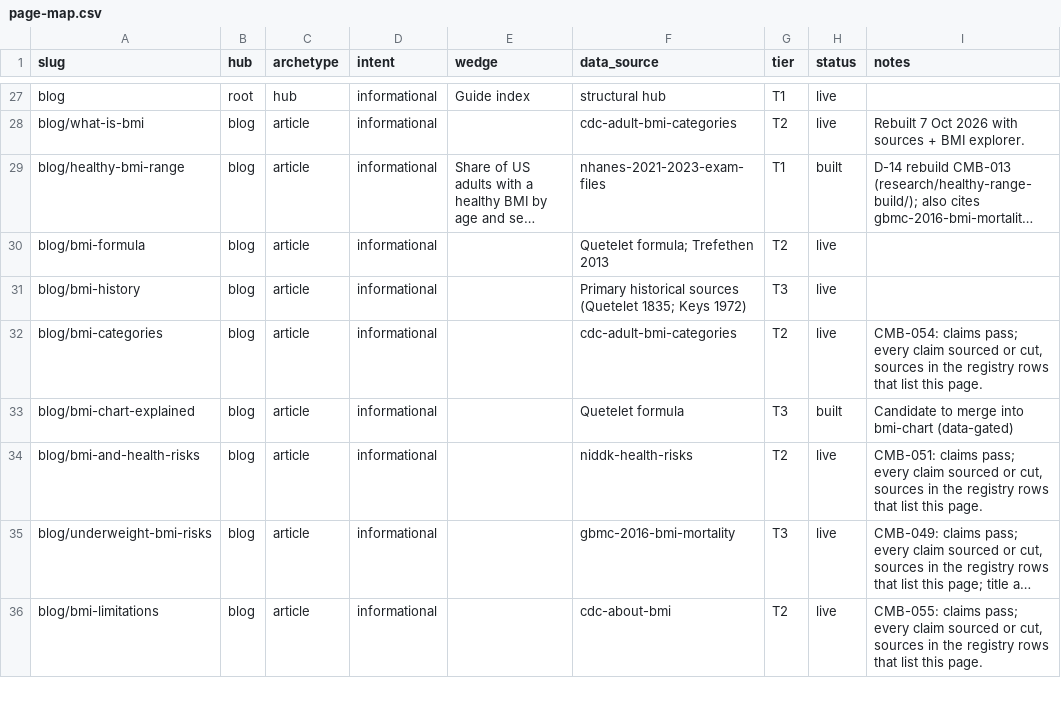
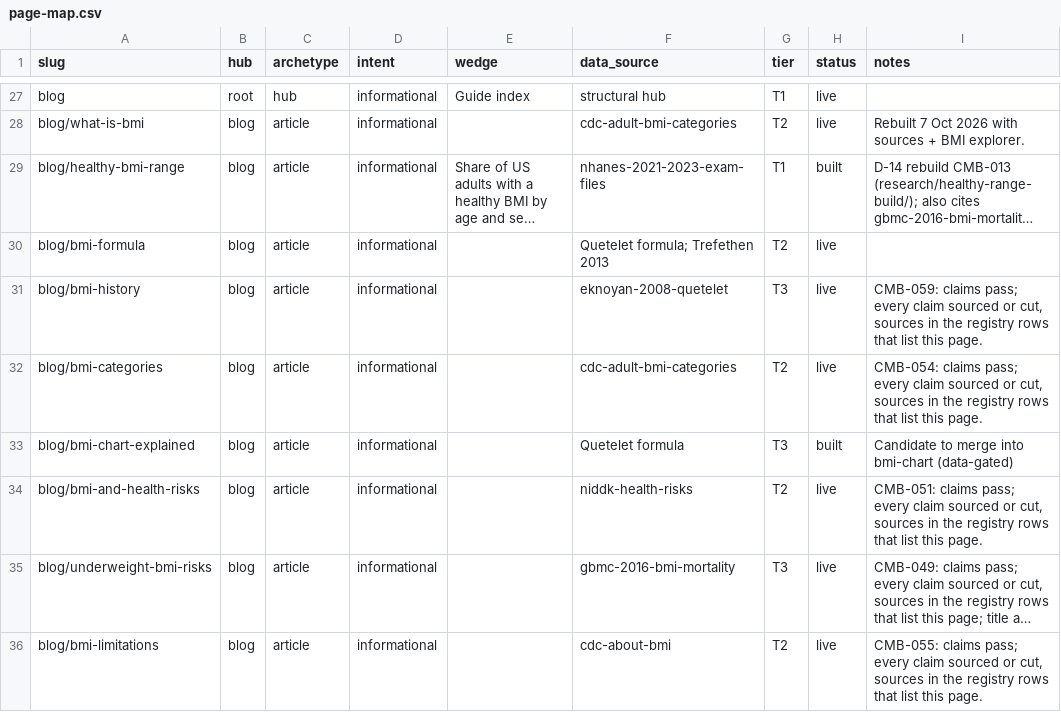
Before and after one commit to Mapstor/calculatemybmi, a CSV file: research/page-map.csv, drawn as a sheet; only a part is shown, gaps mark what is left out; long unchanged cells end in …; the diff names each change by its address in the sheet, - before the commit and + after, or states it on an @@ line.

```diff
--- a/research/page-map.csv
+++ b/research/page-map.csv
-F31 (data_source): Primary historical sources (Quetelet 1835; Keys 1972)
+F31 (data_source): eknoyan-2008-quetelet
-I31 (notes): (empty)
+I31 (notes): CMB-059: claims pass; every claim sourced or cut, sources in the registry rows that list this page.
```
Also changed, not shown: research/data-sources.csv, research/page-scores.csv, 10 other files.
